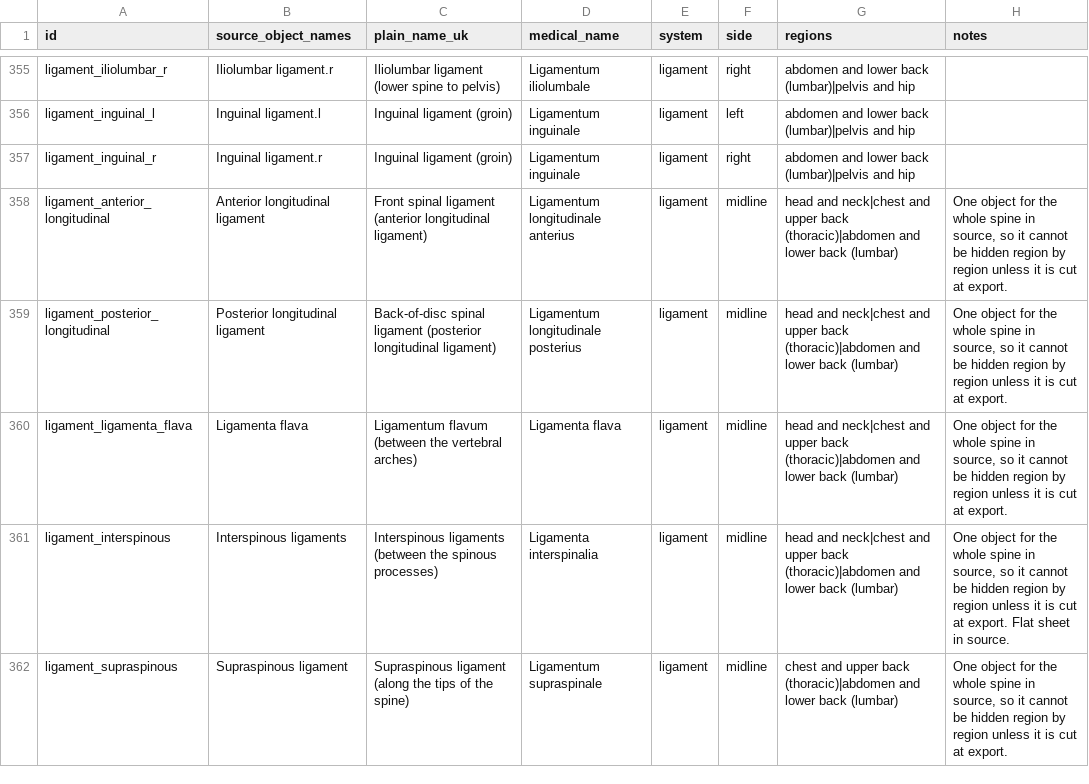
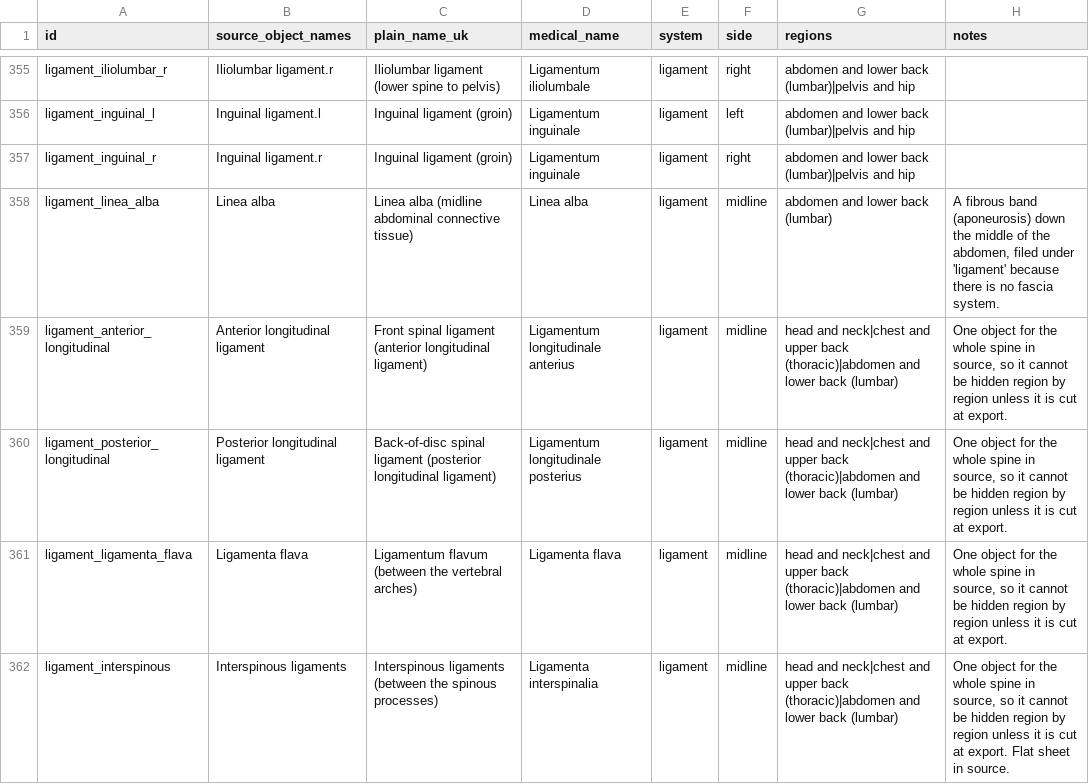
Before and after one commit to mbeeston92/anatomy-model, a CSV file: data/structures-approved.csv, drawn as a sheet; only a part is shown, gaps mark what is left out; the shorter side is filled out with more unchanged rows; the diff names each change by its address in the sheet, - before the commit and + after, or states it on an @@ line.

Commit message:
Add linea alba from Z-Anatomy (818 structures)

```diff
--- a/data/structures-approved.csv
+++ b/data/structures-approved.csv
+row 358: ligament_linea_alba | Linea alba | Linea alba (midline abdominal connective tissue) | Linea alba | ligament | midline | abdomen and lower back (lumbar) | A fibrous band (aponeurosis) down the middle of the abdomen, filed under 'ligament' because there is no fascia system.
```
Also changed, not shown: data/structures-proposed.csv, 9 other files.
